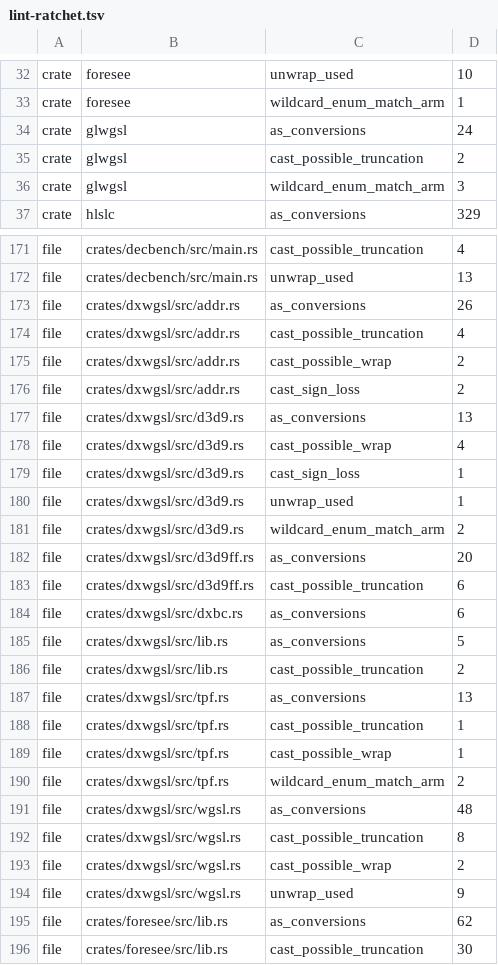
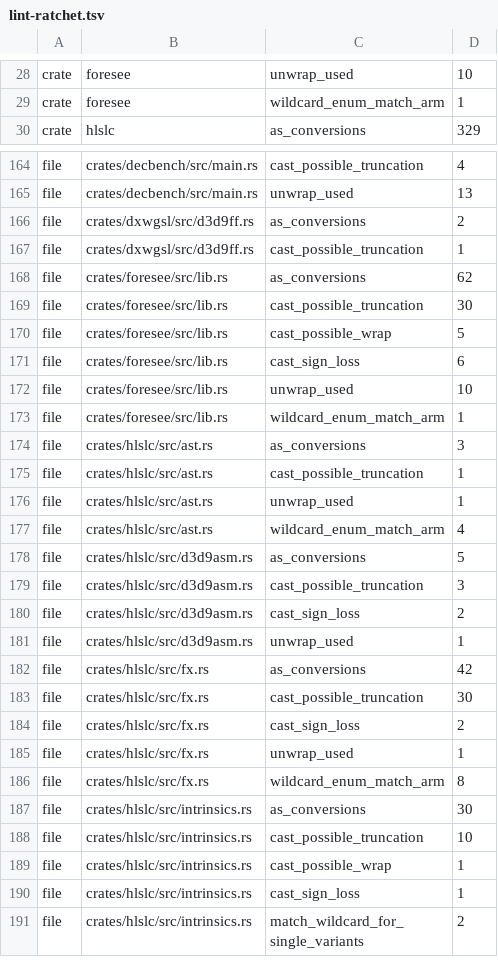
Before and after one commit to a-kaibu/masu, a TSV file: tools/ci/lint-ratchet.tsv, drawn as a sheet; only a part is shown, gaps mark what is left out; the shorter side is filled out with more unchanged rows; the diff covers the shown part only.

```diff
--- a/tools/ci/lint-ratchet.tsv
+++ b/tools/ci/lint-ratchet.tsv
@@ -33,5 +29,2 @@ crate	foresee	unwrap_used	10
 crate	foresee	wildcard_enum_match_arm	1
-crate	glwgsl	as_conversions	24
-crate	glwgsl	cast_possible_truncation	2
-crate	glwgsl	wildcard_enum_match_arm	3
 crate	hlslc	as_conversions	329
@@ -172,24 +165,4 @@ file	crates/decbench/src/main.rs	cast_possible_truncation	4
 file	crates/decbench/src/main.rs	unwrap_used	13
-file	crates/dxwgsl/src/addr.rs	as_conversions	26
-file	crates/dxwgsl/src/addr.rs	cast_possible_truncation	4
-file	crates/dxwgsl/src/addr.rs	cast_possible_wrap	2
-file	crates/dxwgsl/src/addr.rs	cast_sign_loss	2
-file	crates/dxwgsl/src/d3d9.rs	as_conversions	13
-file	crates/dxwgsl/src/d3d9.rs	cast_possible_wrap	4
-file	crates/dxwgsl/src/d3d9.rs	cast_sign_loss	1
-file	crates/dxwgsl/src/d3d9.rs	unwrap_used	1
-file	crates/dxwgsl/src/d3d9.rs	wildcard_enum_match_arm	2
-file	crates/dxwgsl/src/d3d9ff.rs	as_conversions	20
-file	crates/dxwgsl/src/d3d9ff.rs	cast_possible_truncation	6
-file	crates/dxwgsl/src/dxbc.rs	as_conversions	6
-file	crates/dxwgsl/src/lib.rs	as_conversions	5
-file	crates/dxwgsl/src/lib.rs	cast_possible_truncation	2
-file	crates/dxwgsl/src/tpf.rs	as_conversions	13
-file	crates/dxwgsl/src/tpf.rs	cast_possible_truncation	1
-file	crates/dxwgsl/src/tpf.rs	cast_possible_wrap	1
-file	crates/dxwgsl/src/tpf.rs	wildcard_enum_match_arm	2
-file	crates/dxwgsl/src/wgsl.rs	as_conversions	48
-file	crates/dxwgsl/src/wgsl.rs	cast_possible_truncation	8
-file	crates/dxwgsl/src/wgsl.rs	cast_possible_wrap	2
-file	crates/dxwgsl/src/wgsl.rs	unwrap_used	9
+file	crates/dxwgsl/src/d3d9ff.rs	as_conversions	2
+file	crates/dxwgsl/src/d3d9ff.rs	cast_possible_truncation	1
 file	crates/foresee/src/lib.rs	as_conversions	62
```
Also changed, not shown: 7 removed rows and 2 edited cells elsewhere in this file.
